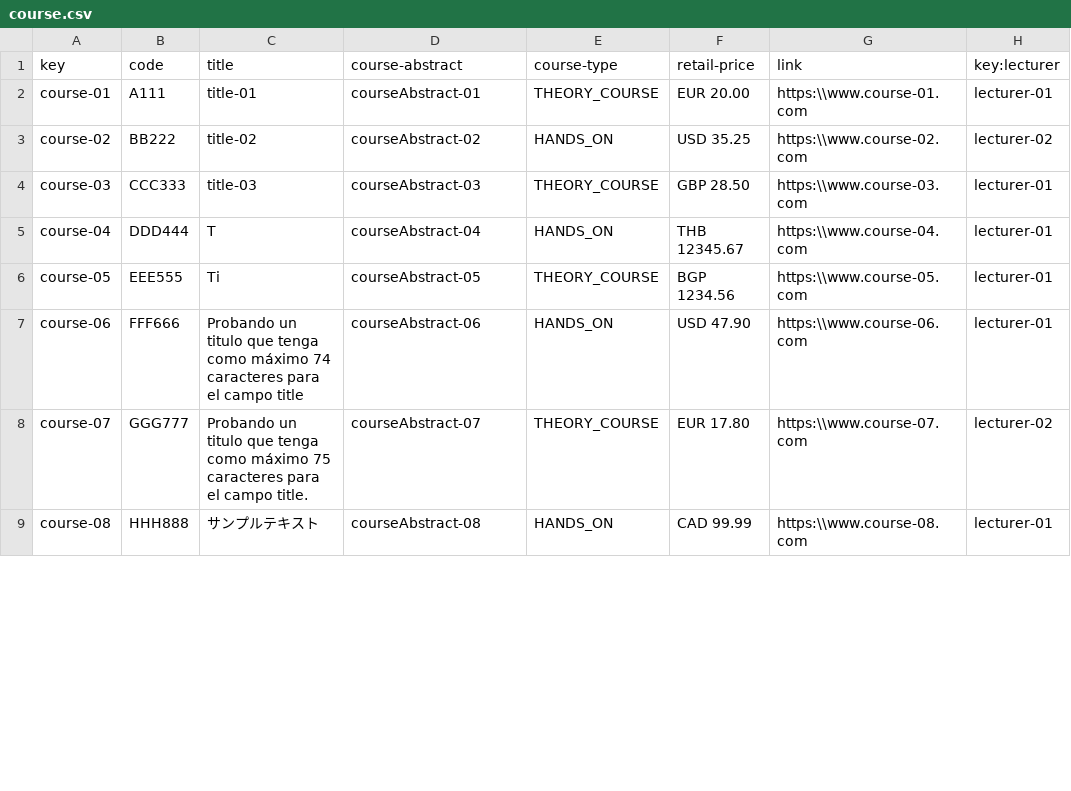
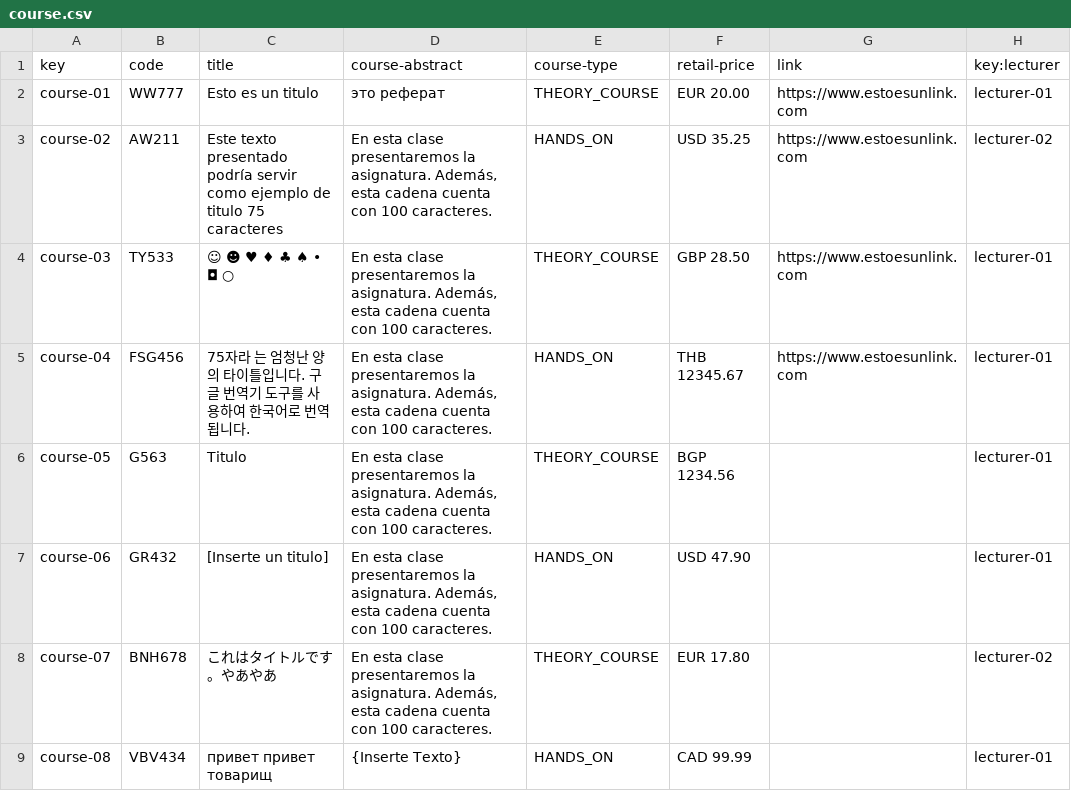
Before and after one commit to DP2-L1/ACME-L3-D03, a CSV file: src/main/webapp/WEB-INF/resources/sample-data/course.csv, drawn as a sheet; only a part is shown; the diff covers the shown part only.

```diff
--- a/src/main/webapp/WEB-INF/resources/sample-data/course.csv
+++ b/src/main/webapp/WEB-INF/resources/sample-data/course.csv
@@ -1,9 +1,9 @@
 key,code,title,course-abstract,course-type,retail-price,link,key:lecturer
-course-01,A111,title-01,courseAbstract-01,THEORY_COURSE,EUR 20.00,https:\\www.course-01.com,lecturer-01
-course-02,BB222,title-02,courseAbstract-02,HANDS_ON,USD 35.25,https:\\www.course-02.com,lecturer-02
-course-03,CCC333,title-03,courseAbstract-03,THEORY_COURSE,GBP 28.50,https:\\www.course-03.com,lecturer-01
-course-04,DDD444,T,courseAbstract-04,HANDS_ON,THB 12345.67,https:\\www.course-04.com,lecturer-01
-course-05,EEE555,Ti,courseAbstract-05,THEORY_COURSE,BGP 1234.56,https:\\www.course-05.com,lecturer-01
-course-06,FFF666,Probando un titulo que tenga como máximo 74 caracteres para el campo title,courseAbstract-06,HANDS_ON,USD 47.90,https:\\www.course-06.com,lecturer-01
-course-07,GGG777,Probando un titulo que tenga como máximo 75 caracteres para el campo title.,courseAbstract-07,THEORY_COURSE,EUR 17.80,https:\\www.course-07.com,lecturer-02
-course-08,HHH888,サンプルテキスト,courseAbstract-08,HANDS_ON,CAD 99.99,https:\\www.course-08.com,lecturer-01
+course-01,WW777,Esto es un titulo,это реферат,THEORY_COURSE,EUR 20.00,https://www.estoesunlink.com,lecturer-01
+course-02,AW211,Este texto presentado  podría  servir como  ejemplo de titulo 75 caracteres,"En   esta   clase   presentaremos   la  asignatura. Además, esta cadena cuenta   con 100 caracteres.",HANDS_ON,USD 35.25,https://www.estoesunlink.com,lecturer-02
+course-03,TY533,☺	☻	♥	♦	♣	♠	•	◘	○,"En   esta   clase   presentaremos   la  asignatura. Además, esta cadena cuenta   con 100 caracteres.",THEORY_COURSE,GBP 28.50,https://www.estoesunlink.com,lecturer-01
+course-04,FSG456,75자라 는 엄청난   양의   타이틀입니다.         구글     번역기   도구를 사용하여    한국어로      번역됩니다.,"En   esta   clase   presentaremos   la  asignatura. Además, esta cadena cuenta   con 100 caracteres.",HANDS_ON,THB 12345.67,https://www.estoesunlink.com,lecturer-01
+course-05,G563,Titulo,"En   esta   clase   presentaremos   la  asignatura. Además, esta cadena cuenta   con 100 caracteres.",THEORY_COURSE,BGP 1234.56,,lecturer-01
+course-06,GR432,[Inserte un titulo],"En   esta   clase   presentaremos   la  asignatura. Además, esta cadena cuenta   con 100 caracteres.",HANDS_ON,USD 47.90,,lecturer-01
+course-07,BNH678,これはタイトルです。やあやあ,"En   esta   clase   presentaremos   la  asignatura. Además, esta cadena cuenta   con 100 caracteres.",THEORY_COURSE,EUR 17.80,,lecturer-02
+course-08,VBV434,привет привет товарищ,{Inserte Texto},HANDS_ON,CAD 99.99,,lecturer-01
```
Also changed, not shown: 64 edited cells elsewhere in this file, src/main/webapp/WEB-INF/resources/sample-data/lecture.csv, src/main/webapp/WEB-INF/resources/sample-data/lecturer.csv.
